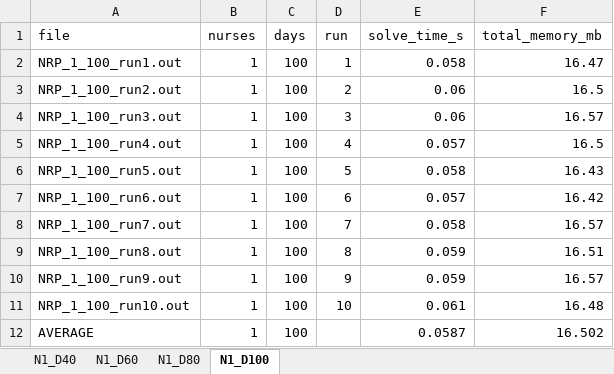
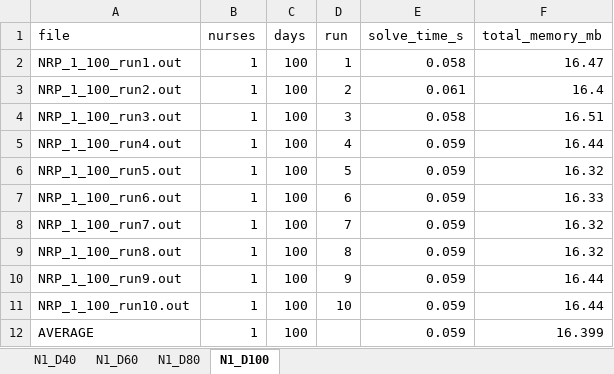
Before and after one commit to TruongXuanHieu-H/SAT-for-Nurse-Rostering-Problem, an Excel workbook: other-approaches/Gurobi/nrp_gurobi_exp_results.xlsx, sheet N1_D100, drawn as a sheet; values as stored, in another font and other column widths than the file's, no borders; the diff names each change by its address in the sheet, - before the commit and + after, or states it on an @@ line.

Commit message:
only measure encoding and solving time of gurobi & rerun gurobi

```diff
--- a/other-approaches/Gurobi/nrp_gurobi_exp_results.xlsx (sheet N1_D100)
+++ b/other-approaches/Gurobi/nrp_gurobi_exp_results.xlsx (sheet N1_D100)
-E3 (solve_time_s): 0.06
+E3 (solve_time_s): 0.061
-F3 (total_memory_mb): 16.5
+F3 (total_memory_mb): 16.4
-E4 (solve_time_s): 0.06
+E4 (solve_time_s): 0.058
-F4 (total_memory_mb): 16.57
+F4 (total_memory_mb): 16.51
-E5 (solve_time_s): 0.057
+E5 (solve_time_s): 0.059
-F5 (total_memory_mb): 16.5
+F5 (total_memory_mb): 16.44
-E6 (solve_time_s): 0.058
+E6 (solve_time_s): 0.059
-F6 (total_memory_mb): 16.43
+F6 (total_memory_mb): 16.32
-E7 (solve_time_s): 0.057
+E7 (solve_time_s): 0.059
-F7 (total_memory_mb): 16.42
+F7 (total_memory_mb): 16.33
-E8 (solve_time_s): 0.058
+E8 (solve_time_s): 0.059
-F8 (total_memory_mb): 16.57
+F8 (total_memory_mb): 16.32
-F9 (total_memory_mb): 16.51
+F9 (total_memory_mb): 16.32
-F10 (total_memory_mb): 16.57
+F10 (total_memory_mb): 16.44
-E11 (solve_time_s): 0.061
+E11 (solve_time_s): 0.059
-F11 (total_memory_mb): 16.48
+F11 (total_memory_mb): 16.44
-E12 (solve_time_s): 0.0587
+E12 (solve_time_s): 0.059
-F12 (total_memory_mb): 16.502
+F12 (total_memory_mb): 16.399
```
Also changed, not shown: sheet N1_D60, sheet N1_D80, sheet N1_D40, 41 other files.
